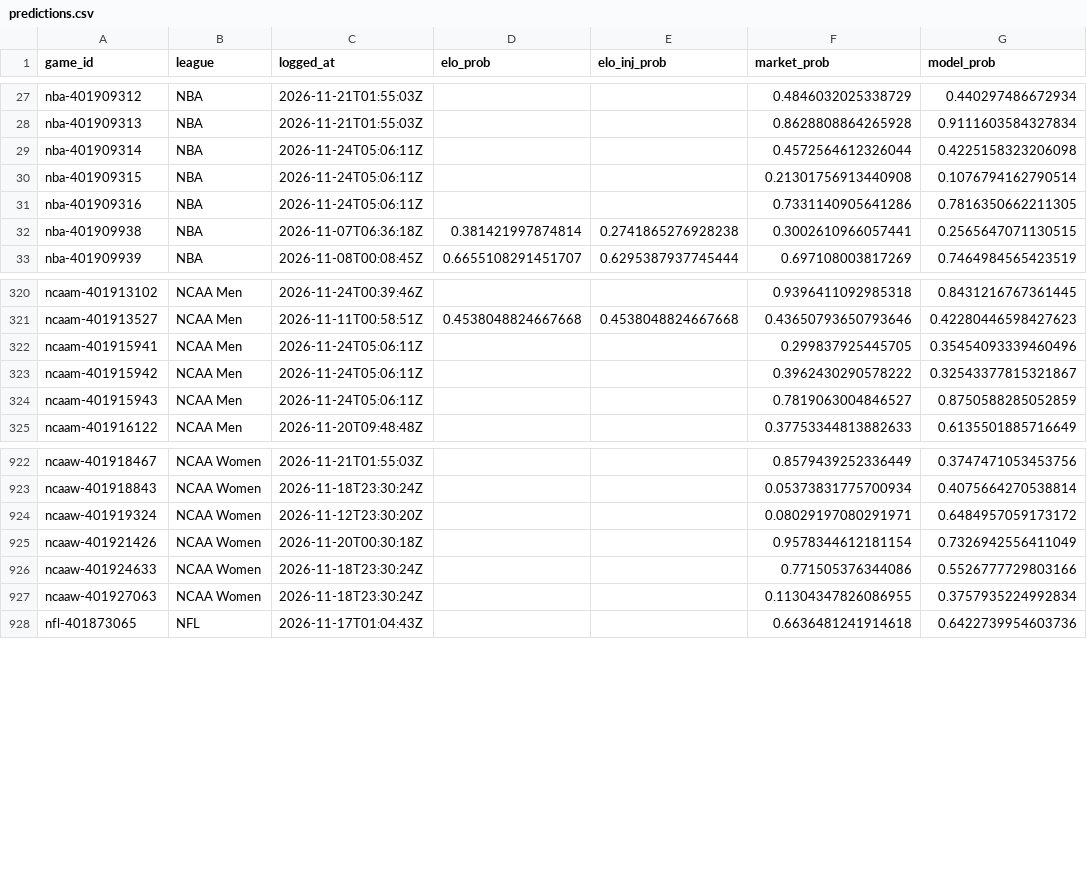
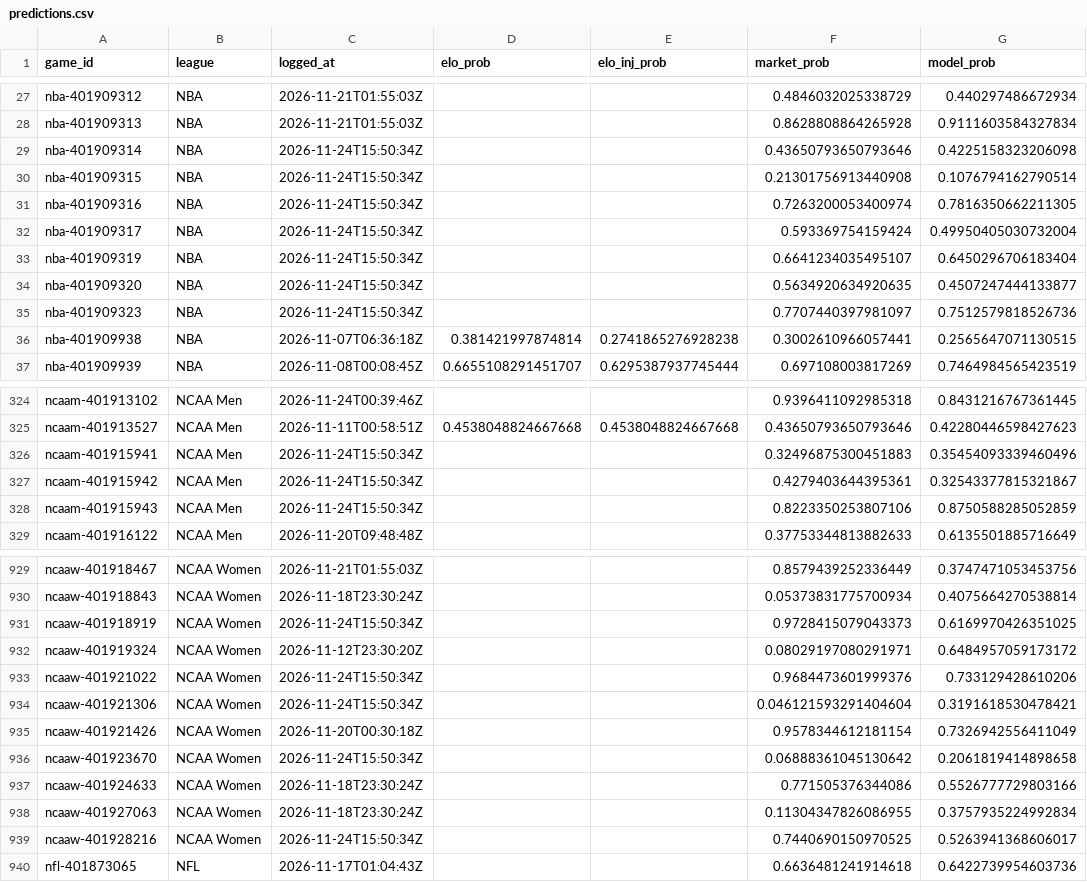
Before and after one commit to charliedavis78-bit/edge-e4b8b58d340a, a CSV file: log/predictions.csv, drawn as a sheet; only a part is shown, gaps mark what is left out; the diff covers the shown part only.

Commit message:
Update track record

```diff
--- a/log/predictions.csv
+++ b/log/predictions.csv
@@ -28,5 +28,9 @@ nba-401909312,NBA,2026-11-21T01:55:03Z,,,0.4846032025338729,0.440297486672934
 nba-401909313,NBA,2026-11-21T01:55:03Z,,,0.8628808864265928,0.9111603584327834
-nba-401909314,NBA,2026-11-24T05:06:11Z,,,0.4572564612326044,0.4225158323206098
-nba-401909315,NBA,2026-11-24T05:06:11Z,,,0.21301756913440908,0.1076794162790514
-nba-401909316,NBA,2026-11-24T05:06:11Z,,,0.7331140905641286,0.7816350662211305
+nba-401909314,NBA,2026-11-24T15:50:34Z,,,0.43650793650793646,0.4225158323206098
+nba-401909315,NBA,2026-11-24T15:50:34Z,,,0.21301756913440908,0.1076794162790514
+nba-401909316,NBA,2026-11-24T15:50:34Z,,,0.7263200053400974,0.7816350662211305
+nba-401909317,NBA,2026-11-24T15:50:34Z,,,0.593369754159424,0.49950405030732004
+nba-401909319,NBA,2026-11-24T15:50:34Z,,,0.6641234035495107,0.6450296706183404
+nba-401909320,NBA,2026-11-24T15:50:34Z,,,0.5634920634920635,0.4507247444133877
+nba-401909323,NBA,2026-11-24T15:50:34Z,,,0.7707440397981097,0.7512579818526736
 nba-401909938,NBA,2026-11-07T06:36:18Z,0.381421997874814,0.2741865276928238,0.3002610966057441,0.2565647071130515
@@ -321,5 +325,5 @@ ncaam-401913102,NCAA Men,2026-11-24T00:39:46Z,,,0.9396411092985318,0.84312167673
 ncaam-401913527,NCAA Men,2026-11-11T00:58:51Z,0.4538048824667668,0.4538048824667668,0.43650793650793646,0.42280446598427623
-ncaam-401915941,NCAA Men,2026-11-24T05:06:11Z,,,0.299837925445705,0.35454093339460496
-ncaam-401915942,NCAA Men,2026-11-24T05:06:11Z,,,0.3962430290578222,0.32543377815321867
-ncaam-401915943,NCAA Men,2026-11-24T05:06:11Z,,,0.7819063004846527,0.8750588285052859
+ncaam-401915941,NCAA Men,2026-11-24T15:50:34Z,,,0.32496875300451883,0.35454093339460496
+ncaam-401915942,NCAA Men,2026-11-24T15:50:34Z,,,0.4279403644395361,0.32543377815321867
+ncaam-401915943,NCAA Men,2026-11-24T15:50:34Z,,,0.8223350253807106,0.8750588285052859
 ncaam-401916122,NCAA Men,2026-11-20T09:48:48Z,,,0.37753344813882633,0.6135501885716649
@@ -923,6 +930,11 @@ ncaaw-401918467,NCAA Women,2026-11-21T01:55:03Z,,,0.8579439252336449,0.374747105
 ncaaw-401918843,NCAA Women,2026-11-18T23:30:24Z,,,0.05373831775700934,0.4075664270538814
+ncaaw-401918919,NCAA Women,2026-11-24T15:50:34Z,,,0.9728415079043373,0.6169970426351025
 ncaaw-401919324,NCAA Women,2026-11-12T23:30:20Z,,,0.08029197080291971,0.6484957059173172
+ncaaw-401921022,NCAA Women,2026-11-24T15:50:34Z,,,0.9684473601999376,0.733129428610206
+ncaaw-401921306,NCAA Women,2026-11-24T15:50:34Z,,,0.046121593291404604,0.3191618530478421
 ncaaw-401921426,NCAA Women,2026-11-20T00:30:18Z,,,0.9578344612181154,0.7326942556411049
+ncaaw-401923670,NCAA Women,2026-11-24T15:50:34Z,,,0.06888361045130642,0.2061819414898658
 ncaaw-401924633,NCAA Women,2026-11-18T23:30:24Z,,,0.771505376344086,0.5526777729803166
 ncaaw-401927063,NCAA Women,2026-11-18T23:30:24Z,,,0.11304347826086955,0.3757935224992834
+ncaaw-401928216,NCAA Women,2026-11-24T15:50:34Z,,,0.7440690150970525,0.5263941368606017
 nfl-401873065,NFL,2026-11-17T01:04:43Z,,,0.6636481241914618,0.6422739954603736
```
Also changed, not shown: 4 added rows and 119 edited cells elsewhere in this file.
